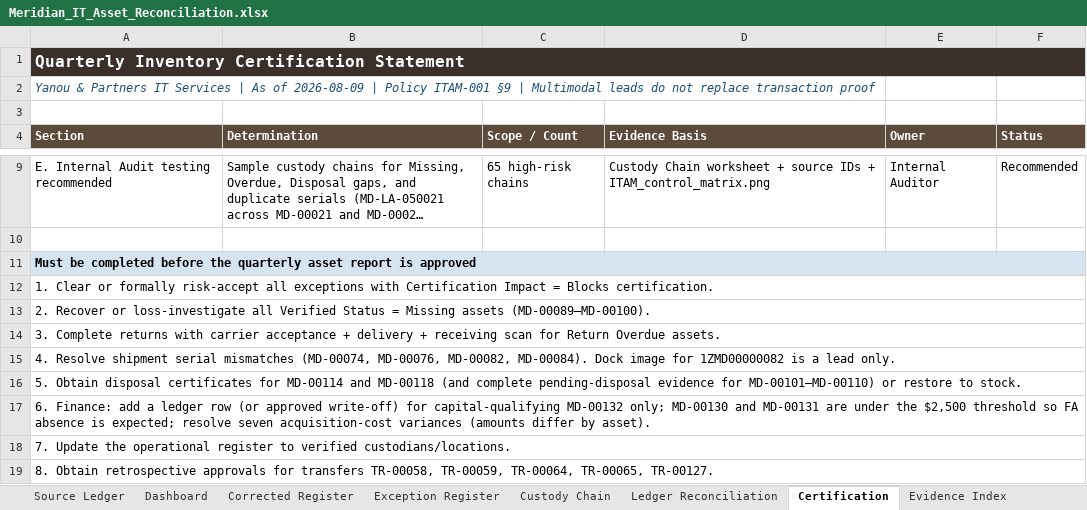
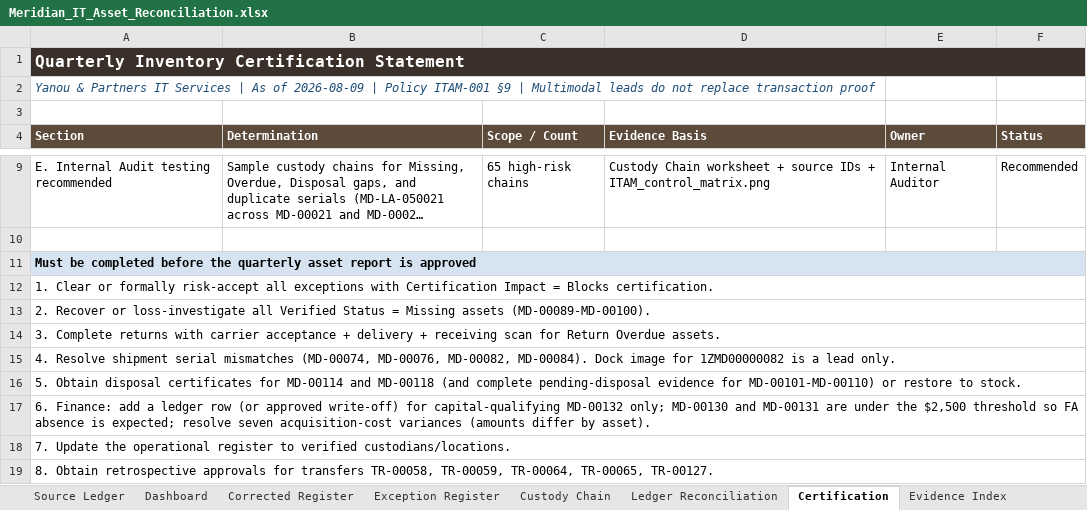
Before and after one commit to EtienneFokou-E18560/Meridian_IT_Asset_Reconciliation, an Excel workbook: Meridian_IT_Asset_Reconciliation.xlsx, sheet Certification, drawn as a sheet; only a part is shown, gaps mark what is left out; long unchanged cells end in …; values as stored, in another font and other column widths than the file's, no borders; the diff names each change by its address in the sheet, - before the commit and + after, or states it on an @@ line.

```diff
--- a/Meridian_IT_Asset_Reconciliation.xlsx (sheet Certification)
+++ b/Meridian_IT_Asset_Reconciliation.xlsx (sheet Certification)
-A13 (Section): …Missing assets (MD-00089–MD-00100).
+A13 (Section): …Missing assets (MD-00089-MD-00100).
-A16 (Section): …evidence for MD-00101–MD-00110) or restore…
+A16 (Section): …evidence for MD-00101-MD-00110) or restore…
```
Also changed, not shown: sheet Corrected Register, sheet Exception Register, sheet Dashboard, sheet Ledger Reconciliation, sheet Custody Chain, sheet Evidence Index, formulas that keep their value, Yanou_IT_Asset_Reconciliation.xlsx, 13 other files.
